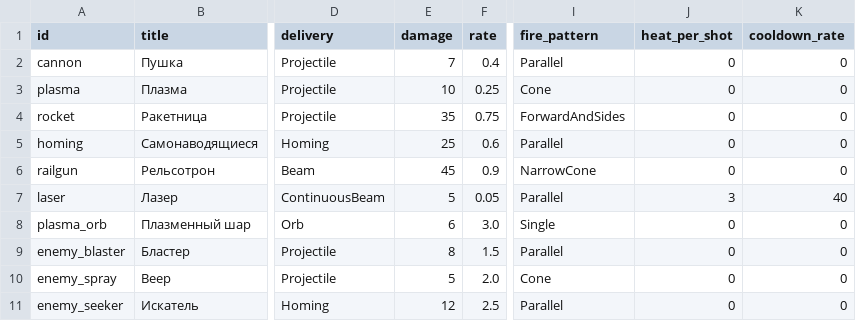
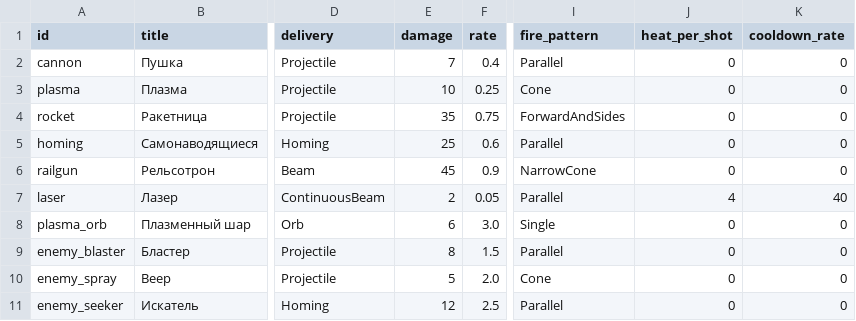
Before and after one commit to BarVit/UnityHomeWorks, a TSV file: Flappy Terminator/Assets/Data/Tables/weapons.tsv, drawn as a sheet; only a part is shown, gaps mark what is left out; the diff names each change by its address in the sheet, - before the commit and + after, or states it on an @@ line.

```diff
--- a/Flappy Terminator/Assets/Data/Tables/weapons.tsv
+++ b/Flappy Terminator/Assets/Data/Tables/weapons.tsv
-E7 (damage): 5
+E7 (damage): 2
-J7 (heat_per_shot): 3
+J7 (heat_per_shot): 4
```
Also changed, not shown: 5 other files.
